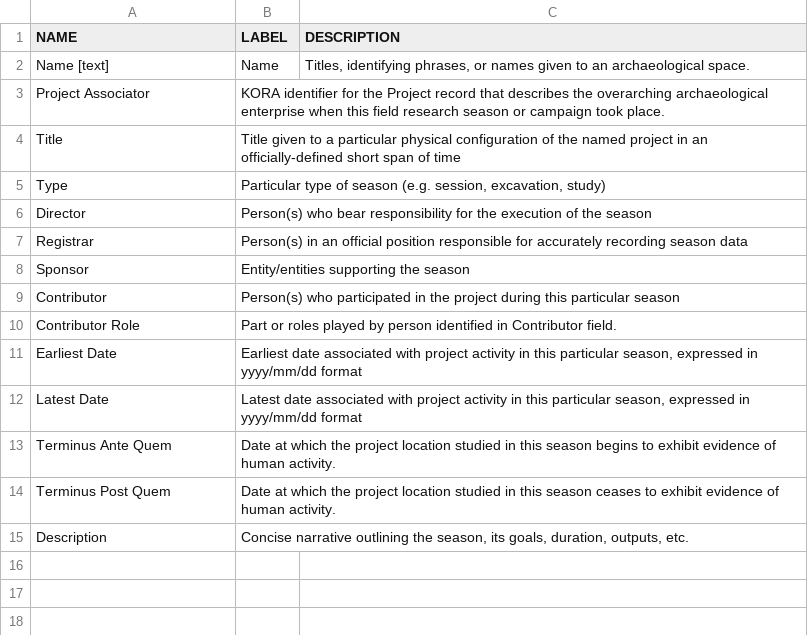
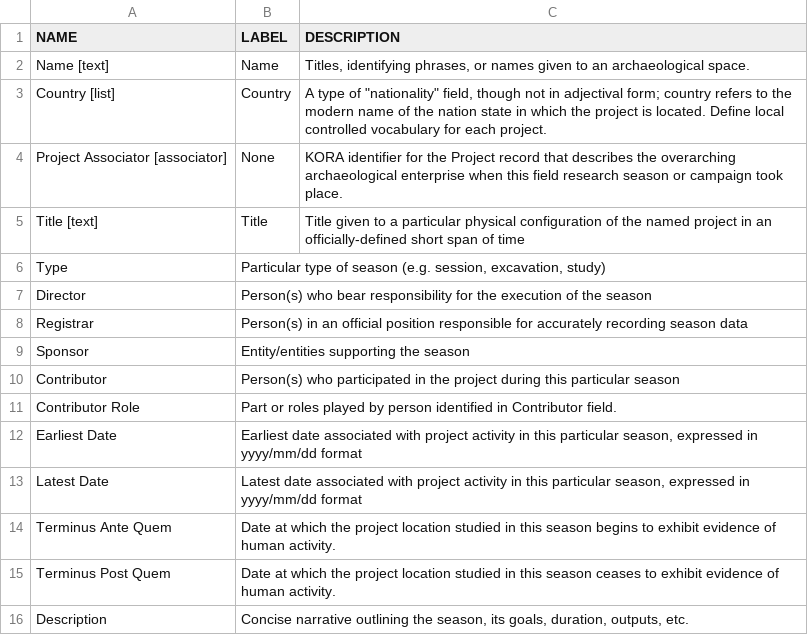
Before and after one commit to matrix-msu/ARCSCore, a CSV file: ARCS_2_SeasonSchema.csv, drawn as a sheet; removed rows and columns are numbered as before the commit, all else as after; the diff names each change by its address in the sheet, - before the commit and + after, or states it on an @@ line.

Commit message:
Update ARCS_2_SeasonSchema.csv

```diff
--- a/ARCS_2_SeasonSchema.csv
+++ b/ARCS_2_SeasonSchema.csv
-row 3: Project Associator | KORA identifier for the Project record that describes the overarching archaeological enterprise when this field research season or campaign took place.
-row 4: Title | Title given to a particular physical configuration of the named project in an officially-defined short span of time
+row 3: Country [list] | Country | A type of "nationality" field, though not in adjectival form; country refers to the modern name of the nation state in which the project is located. Define local controlled vocabulary for each project.
+row 4: Project Associator [associator] | None | KORA identifier for the Project record that describes the overarching archaeological enterprise when this field research season or campaign took place.
+row 5: Title [text] | Title | Title given to a particular physical configuration of the named project in an officially-defined short span of time
```
